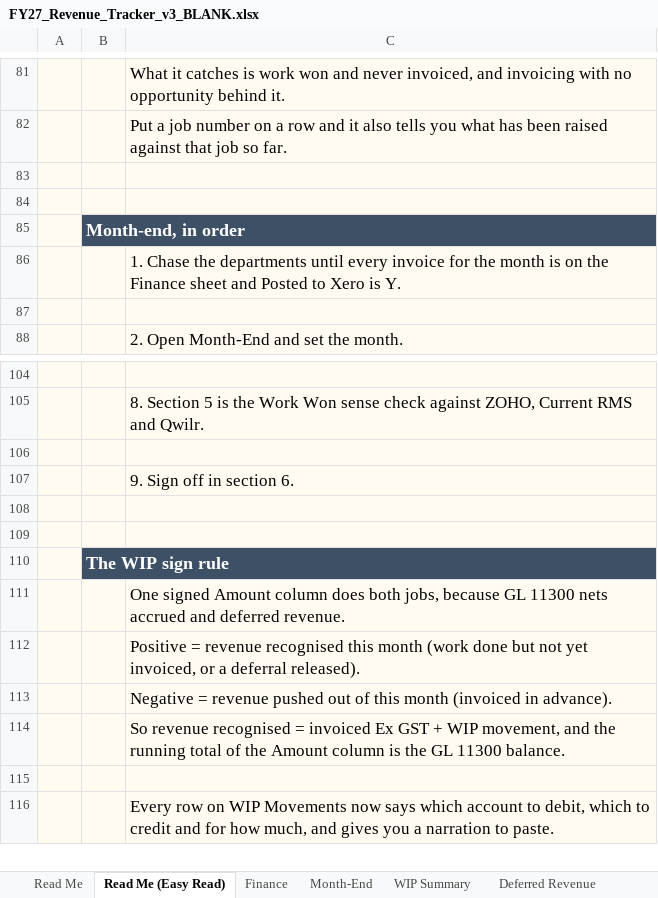
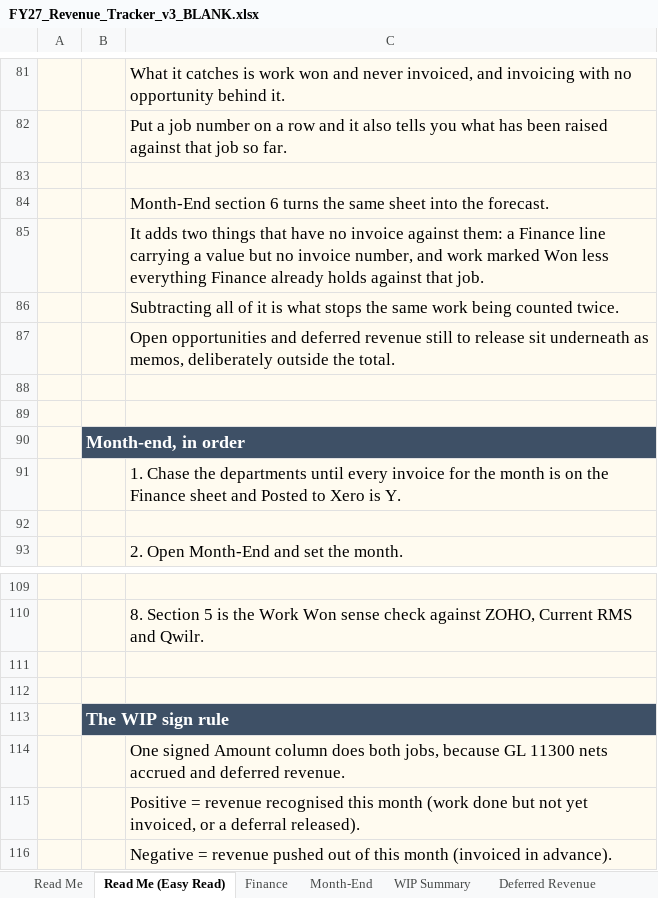
Before and after one commit to WesleyNelson-O33/Claude, an Excel workbook: reporting/FY27_Revenue_Tracker_v3_BLANK.xlsx, sheet Read Me (Easy Read), drawn as a sheet; only a part is shown, gaps mark what is left out; the shorter side is filled out with more unchanged rows; values as stored, in another font and other column widths than the file's, no borders; removed rows and columns are numbered as before the commit, all else as after; the diff names each change by its address in the sheet, - before the commit and + after, or states it on an @@ line.

```diff
--- a/reporting/FY27_Revenue_Tracker_v3_BLANK.xlsx (sheet Read Me (Easy Read))
+++ b/reporting/FY27_Revenue_Tracker_v3_BLANK.xlsx (sheet Read Me (Easy Read))
+row 84:  |  | Month-End section 6 turns the same sheet into the forecast.
+row 85:  |  | It adds two things that have no invoice against them: a Finance line carrying a value but no invoice number, and work marked Won less everything Finance already holds against that job.
+row 86:  |  | Subtracting all of it is what stops the same work being counted twice.
+row 87:  |  | Open opportunities and deferred revenue still to release sit underneath as memos, deliberately outside the total.
+row 88: (empty)
-row 106: (empty)
-row 107:  |  | 9. Sign off in section 6.
```
Also changed, not shown: sheet Work Won, sheet Month-End, sheet Read Me, 1 other file.
